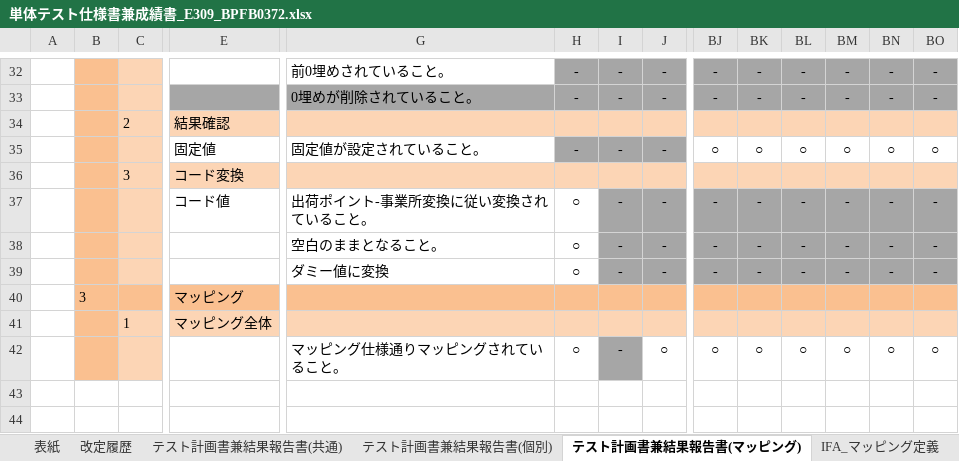
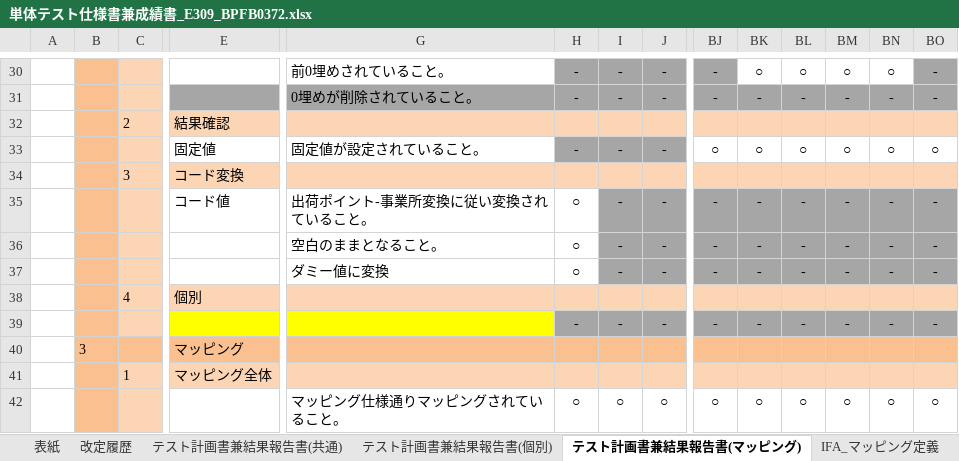
Before and after one commit to cong8191/tool, an Excel workbook: testcases/単体テスト仕様書兼成績書_E309_BPFB0372.xlsx, sheet テスト計画書兼結果報告書(マッピング), drawn as a sheet; only a part is shown, gaps mark what is left out; values as stored, in another font and other column widths than the file's, no borders; addresses are those after the commit; rows hold the shown columns only; the diff covers the shown part only; the diff names each change by its address in the sheet, - before the commit and + after, or states it on an @@ line.

```diff
--- a/testcases/単体テスト仕様書兼成績書_E309_BPFB0372.xlsx (sheet テスト計画書兼結果報告書(マッピング))
+++ b/testcases/単体テスト仕様書兼成績書_E309_BPFB0372.xlsx (sheet テスト計画書兼結果報告書(マッピング))
-BK30: -
+BK30: ○
-BK30:BN30 fill: #A6A6A6
+BK30:BN30 fill: none
-BL30: -
+BL30: ○
-BM30: -
+BM30: ○
-BN30: -
+BN30: ○
+row 38:  |  | 4 | 個別
@@ row 22 moved to row 39: - @@
-I42: -
+I42: ○
-I42 fill: #A6A6A6
+I42 fill: none
```
Also changed, not shown: 2 added rows, 3 removed rows, 19 edited cells and cell formats elsewhere in this sheet, sheet テスト計画書兼結果報告書(共通), sheet テスト計画書兼結果報告書(個別), sheet IFA_マッピング定義, charts or pictures, 5 other files.
